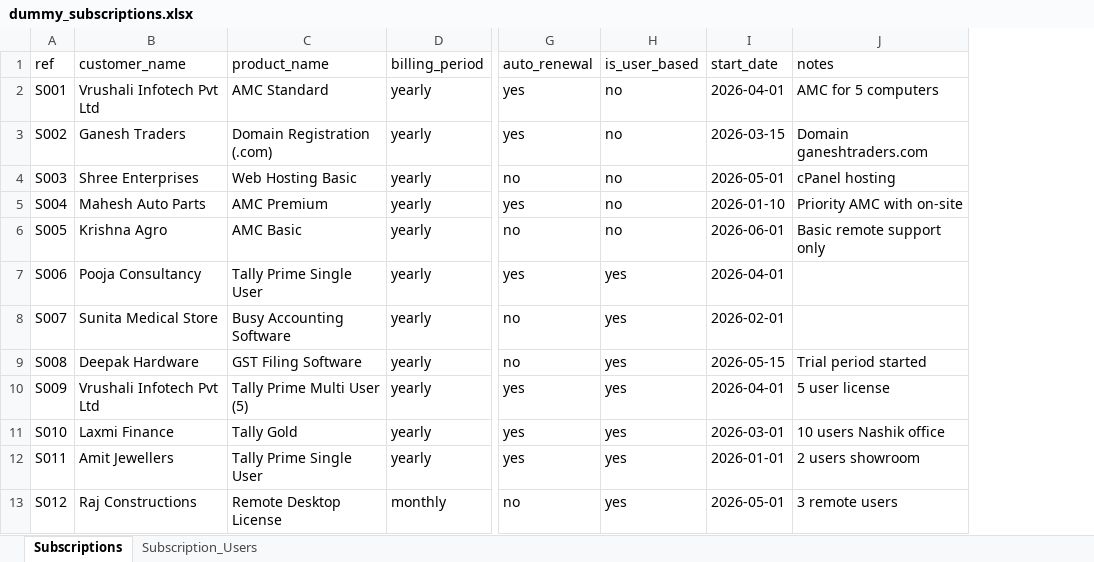
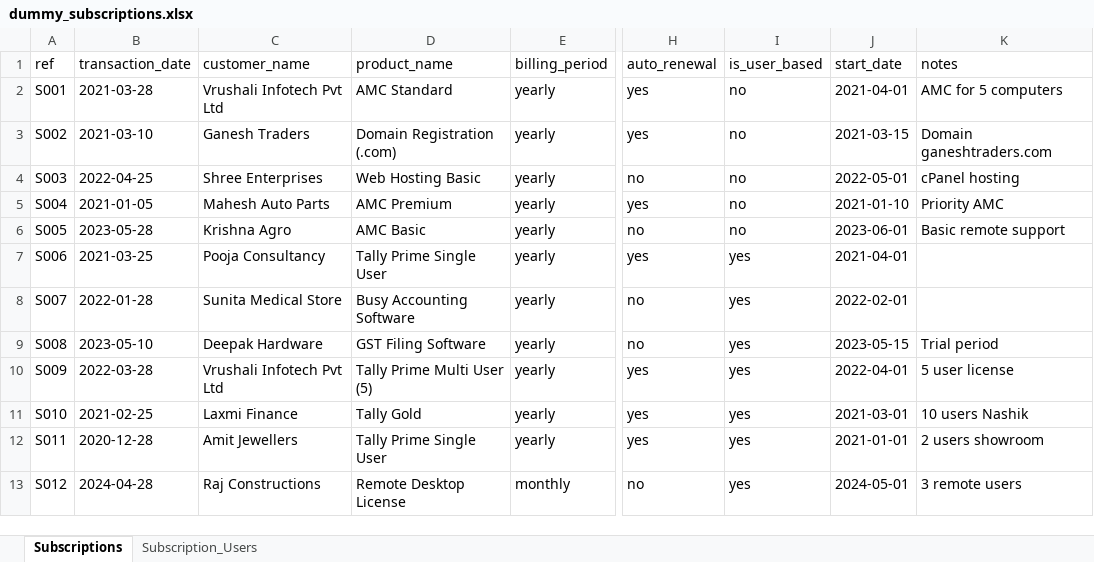
Before and after one commit to ganeshchavan786/subscription-vipl, an Excel workbook: dummy_subscriptions.xlsx, sheet Subscriptions, drawn as a sheet; only a part is shown, gaps mark what is left out; values as stored, in another font and other column widths than the file's, no borders; addresses are those after the commit; the diff names each change by its address in the sheet, - before the commit and + after, or states it on an @@ line.

Commit message:
Add transaction date, user-based toggle, Excel import for subscriptions

```diff
--- a/dummy_subscriptions.xlsx (sheet Subscriptions)
+++ b/dummy_subscriptions.xlsx (sheet Subscriptions)
+column B (transaction_date), rows 2-13: 2021-03-28 | 2021-03-10 | 2022-04-25 | 2021-01-05 | 2023-05-28 | 2021-03-25 | 2022-01-28 | 2023-05-10 | 2022-03-28 | 2021-02-25 | 2020-12-28 | 2024-04-28
-J2 (start_date): 2026-04-01
+J2 (start_date): 2021-04-01
-J3 (start_date): 2026-03-15
+J3 (start_date): 2021-03-15
-J4 (start_date): 2026-05-01
+J4 (start_date): 2022-05-01
-J5 (start_date): 2026-01-10
+J5 (start_date): 2021-01-10
-K5 (notes): Priority AMC with on-site
+K5 (notes): Priority AMC
-J6 (start_date): 2026-06-01
+J6 (start_date): 2023-06-01
-K6 (notes): Basic remote support only
+K6 (notes): Basic remote support
-J7 (start_date): 2026-04-01
+J7 (start_date): 2021-04-01
-J8 (start_date): 2026-02-01
+J8 (start_date): 2022-02-01
-J9 (start_date): 2026-05-15
+J9 (start_date): 2023-05-15
-K9 (notes): Trial period started
+K9 (notes): Trial period
-J10 (start_date): 2026-04-01
+J10 (start_date): 2022-04-01
-J11 (start_date): 2026-03-01
+J11 (start_date): 2021-03-01
-K11 (notes): 10 users Nashik office
+K11 (notes): 10 users Nashik
-J12 (start_date): 2026-01-01
+J12 (start_date): 2021-01-01
-J13 (start_date): 2026-05-01
+J13 (start_date): 2024-05-01
```
Also changed, not shown: sheet Subscription_Users, 2 other files.
